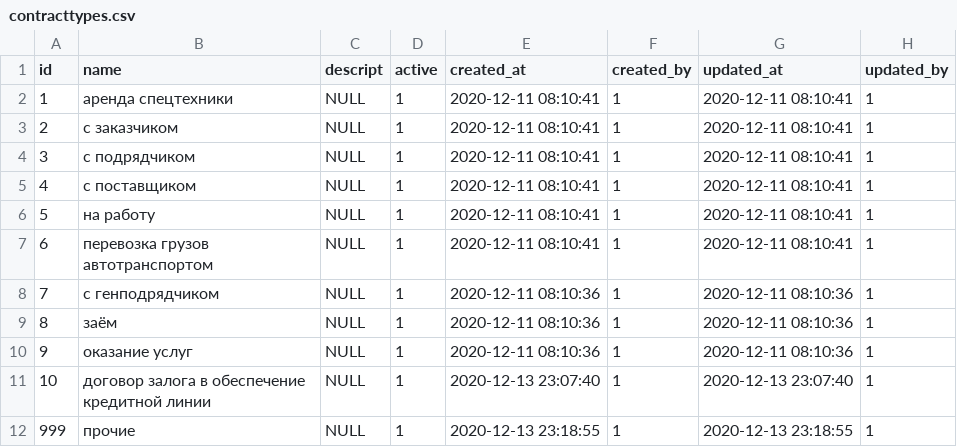
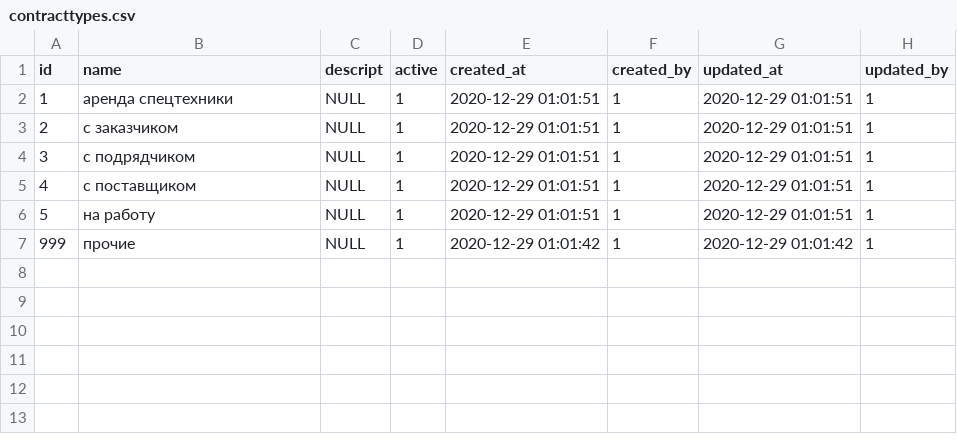
Before and after one commit to snsusa02-png/sas3, a CSV file: database/seeds/src/sys/contracttypes.csv, drawn as a sheet.

```diff
--- a/database/seeds/src/sys/contracttypes.csv
+++ b/database/seeds/src/sys/contracttypes.csv
@@ -1,12 +1,7 @@
 id,name,descript,active,created_at,created_by,updated_at,updated_by
-1,"аренда спецтехники",NULL,1,"2020-12-11 08:10:41",1,"2020-12-11 08:10:41",1
-2,"с заказчиком",NULL,1,"2020-12-11 08:10:41",1,"2020-12-11 08:10:41",1
-3,"с подрядчиком",NULL,1,"2020-12-11 08:10:41",1,"2020-12-11 08:10:41",1
-4,"с поставщиком",NULL,1,"2020-12-11 08:10:41",1,"2020-12-11 08:10:41",1
-5,"на работу",NULL,1,"2020-12-11 08:10:41",1,"2020-12-11 08:10:41",1
-6,"перевозка грузов автотранспортом",NULL,1,"2020-12-11 08:10:41",1,"2020-12-11 08:10:41",1
-7,"с генподрядчиком",NULL,1,"2020-12-11 08:10:36",1,"2020-12-11 08:10:36",1
-8,заём,NULL,1,"2020-12-11 08:10:36",1,"2020-12-11 08:10:36",1
-9,"оказание услуг",NULL,1,"2020-12-11 08:10:36",1,"2020-12-11 08:10:36",1
-10,"договор залога в обеспечение кредитной линии",NULL,1,"2020-12-13 23:07:40",1,"2020-12-13 23:07:40",1
-999,прочие,NULL,1,"2020-12-13 23:18:55",1,"2020-12-13 23:18:55",1
+1,"аренда спецтехники",NULL,1,"2020-12-29 01:01:51",1,"2020-12-29 01:01:51",1
+2,"с заказчиком",NULL,1,"2020-12-29 01:01:51",1,"2020-12-29 01:01:51",1
+3,"с подрядчиком",NULL,1,"2020-12-29 01:01:51",1,"2020-12-29 01:01:51",1
+4,"с поставщиком",NULL,1,"2020-12-29 01:01:51",1,"2020-12-29 01:01:51",1
+5,"на работу",NULL,1,"2020-12-29 01:01:51",1,"2020-12-29 01:01:51",1
+999,прочие,NULL,1,"2020-12-29 01:01:42",1,"2020-12-29 01:01:42",1
```
Also changed, not shown: database/seeds/src/sys/_list.csv, 58 other files.
